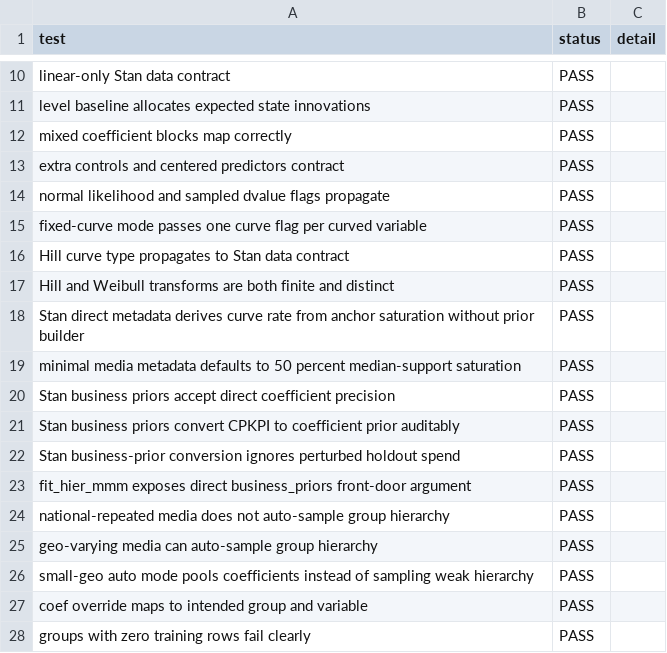
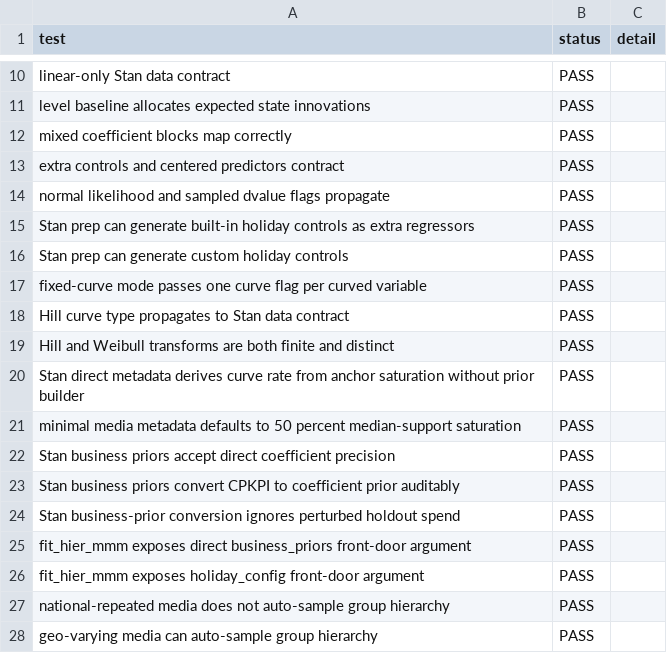
Before and after one commit to MattPrice7/MMM-Workflow, a CSV file: full_package_scripts/test_outputs/hier_mmm_stan_contract_results.csv, drawn as a sheet; only a part is shown, gaps mark what is left out; the shorter side is filled out with more unchanged rows.

Commit message:
Add Stan holiday control generation

```diff
--- a/full_package_scripts/test_outputs/hier_mmm_stan_contract_results.csv
+++ b/full_package_scripts/test_outputs/hier_mmm_stan_contract_results.csv
@@ -14,2 +14,4 @@ extra controls and centered predictors contract,PASS,""
 normal likelihood and sampled dvalue flags propagate,PASS,""
+Stan prep can generate built-in holiday controls as extra regressors,PASS,""
+Stan prep can generate custom holiday controls,PASS,""
 fixed-curve mode passes one curve flag per curved variable,PASS,""
@@ -23,2 +25,3 @@ Stan business-prior conversion ignores perturbed holdout spend,PASS,""
 fit_hier_mmm exposes direct business_priors front-door argument,PASS,""
+fit_hier_mmm exposes holiday_config front-door argument,PASS,""
 national-repeated media does not auto-sample group hierarchy,PASS,""
```
Also changed, not shown: 8 other files.
